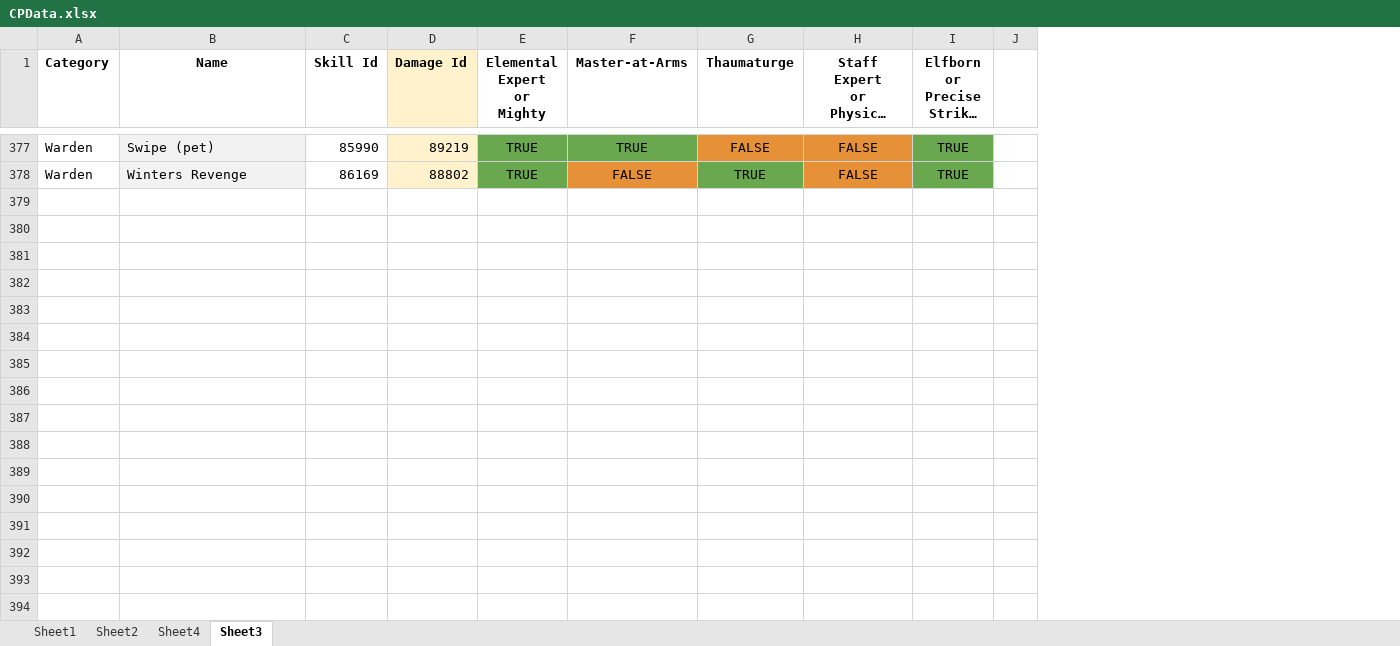
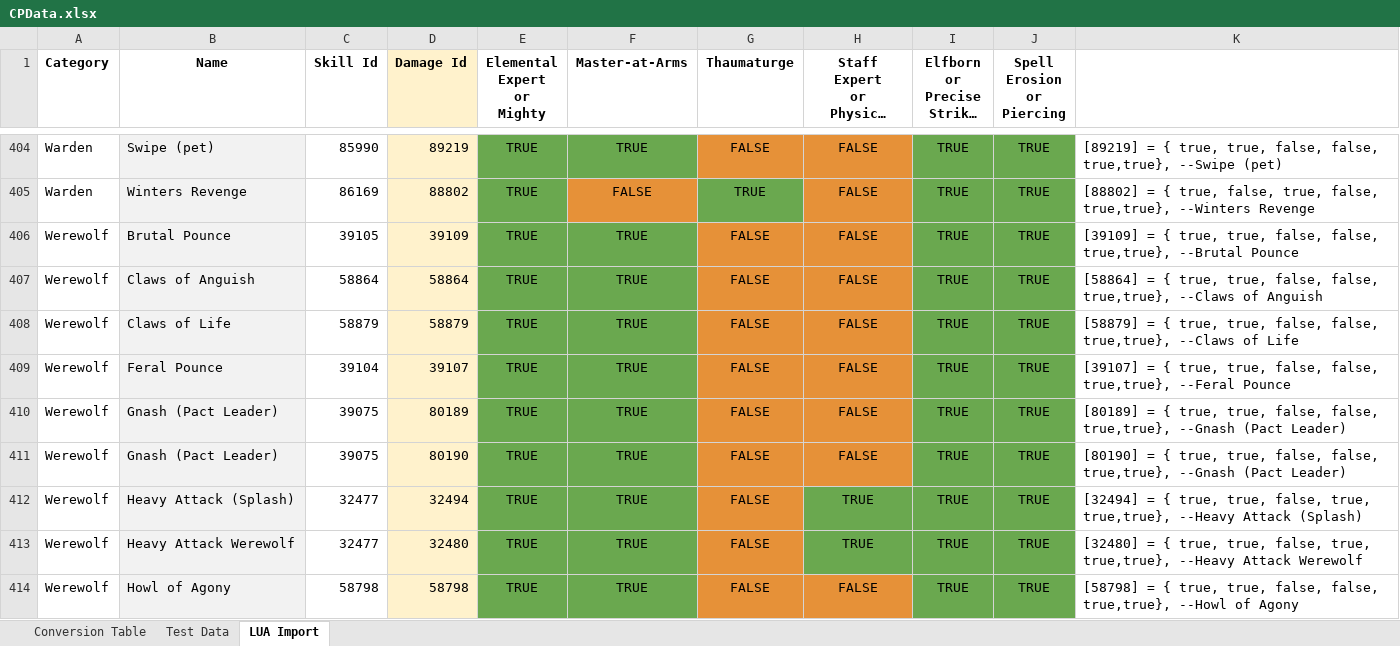
Before and after one commit to Solinur/Constellations, an Excel workbook: CPData.xlsx, sheet LUA Import, drawn as a sheet; only a part is shown, gaps mark what is left out; long unchanged cells end in …; values as stored, in another font and other column widths than the file's, no borders; removed rows and columns are numbered as before the commit, all else as after; the diff covers the shown part only; the diff names each change by its address in the sheet, - before the commit and + after, or states it on an @@ line.

Commit message:
update AbilityData with 1H+S and werewolf skills added missing LA and HA some code improvements

```diff
--- a/CPData.xlsx (sheet LUA Import)
+++ b/CPData.xlsx (sheet LUA Import)
-sheet tab: Sheet1
+sheet tab: Conversion Table
-sheet tab: Sheet3
+sheet tab: LUA Import
-sheet tab: Sheet2
-sheet tab: Sheet4
+sheet tab: Test Data
-column J, empty
+column J (Spell Erosion or Piercing), rows 404-405: TRUE | TRUE
+column K, rows 404-405: [89219] = { true, true, false, false, true,true}, --Swipe (pet) | [88802] = { true, false, true, false, true,true}, --Winters Revenge
+row 406: Werewolf | Brutal Pounce | 39105 | 39109 | TRUE | TRUE | FALSE | FALSE | TRUE | TRUE | [39109] = { true, true, false, false, true,true}, --Brutal Pounce
+row 407: Werewolf | Claws of Anguish | 58864 | 58864 | TRUE | TRUE | FALSE | FALSE | TRUE | TRUE | [58864] = { true, true, false, false, true,true}, --Claws of Anguish
+row 408: Werewolf | Claws of Life | 58879 | 58879 | TRUE | TRUE | FALSE | FALSE | TRUE | TRUE | [58879] = { true, true, false, false, true,true}, --Claws of Life
+row 409: Werewolf | Feral Pounce | 39104 | 39107 | TRUE | TRUE | FALSE | FALSE | TRUE | TRUE | [39107] = { true, true, false, false, true,true}, --Feral Pounce
+row 410: Werewolf | Gnash (Pact Leader) | 39075 | 80189 | TRUE | TRUE | FALSE | FALSE | TRUE | TRUE | [80189] = { true, true, false, false, true,true}, --Gnash (Pact Leader)
+row 411: Werewolf | Gnash (Pact Leader) | 39075 | 80190 | TRUE | TRUE | FALSE | FALSE | TRUE | TRUE | [80190] = { true, true, false, false, true,true}, --Gnash (Pact Leader)
+row 412: Werewolf | Heavy Attack (Splash) | 32477 | 32494 | TRUE | TRUE | FALSE | TRUE | TRUE | TRUE | [32494] = { true, true, false, true, true,true}, --Heavy Attack (Splash)
+row 413: Werewolf | Heavy Attack Werewolf | 32477 | 32480 | TRUE | TRUE | FALSE | TRUE | TRUE | TRUE | [32480] = { true, true, false, true, true,true}, --Heavy Attack Werewolf
+row 414: Werewolf | Howl of Agony | 58798 | 58798 | TRUE | TRUE | FALSE | FALSE | TRUE | TRUE | [58798] = { true, true, false, false, true,true}, --Howl of Agony
```
Also changed, not shown: 36 added rows, 36 moved rows and 2 edited cells elsewhere in this sheet, 2 other files.
